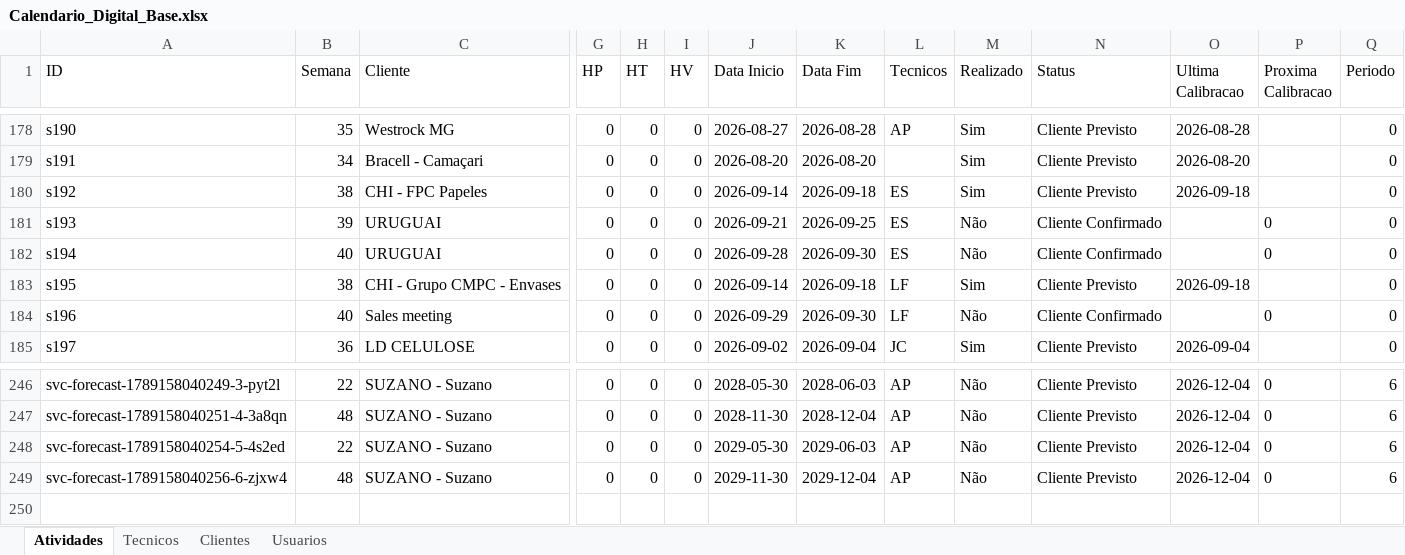
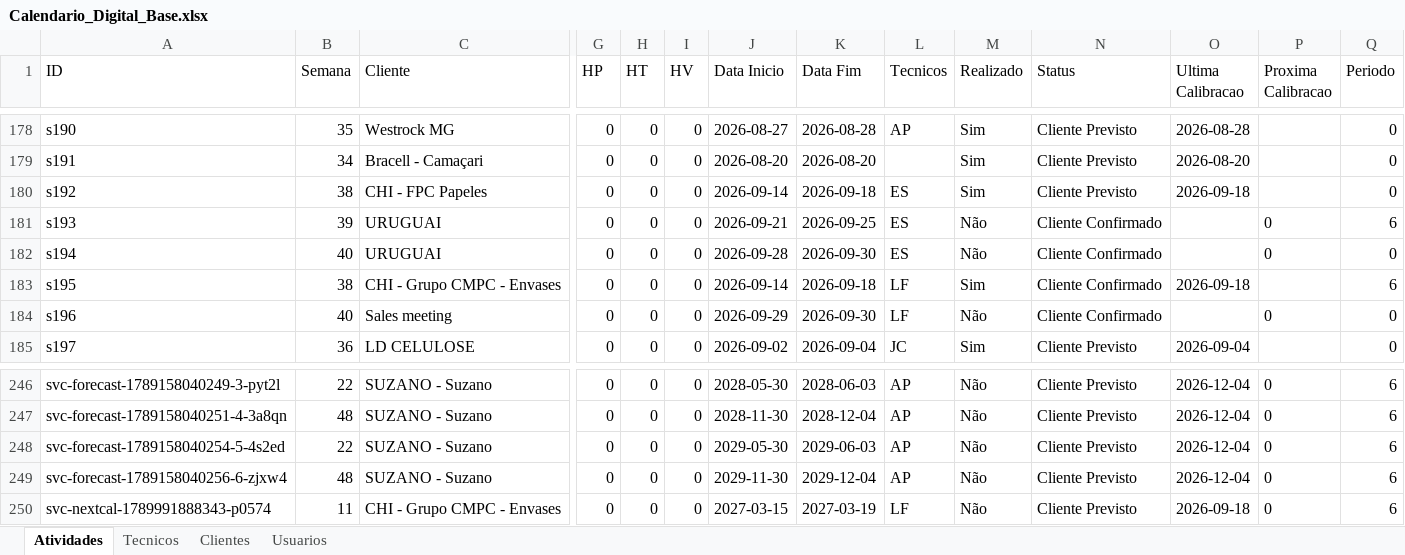
Before and after one commit to Murilo2811/-calendario-digital-de-visitas-excel, an Excel workbook: Calendario_Digital_Base.xlsx, sheet Atividades, drawn as a sheet; only a part is shown, gaps mark what is left out; values as stored, in another font and other column widths than the file's, no borders; rows hold the shown columns only; the diff names each change by its address in the sheet, - before the commit and + after, or states it on an @@ line.

Commit message:
feat(ui): sincronizar estilizacao da timeline, base Excel atualizada e automacao de build limpo

```diff
--- a/Calendario_Digital_Base.xlsx (sheet Atividades)
+++ b/Calendario_Digital_Base.xlsx (sheet Atividades)
-Q181 (Periodo): 0
+Q181 (Periodo): 6
-N183 (Status): Cliente Previsto
+N183 (Status): Cliente Confirmado
-Q183 (Periodo): 0
+Q183 (Periodo): 6
+row 250: svc-nextcal-1789991888343-p0574 | 11 | CHI - Grupo CMPC - Envases | 0 | 0 | 0 | 2027-03-15 | 2027-03-19 | LF | Não | Cliente Previsto | 2026-09-18 | 0 | 6
```
Also changed, not shown: 4 other files.
